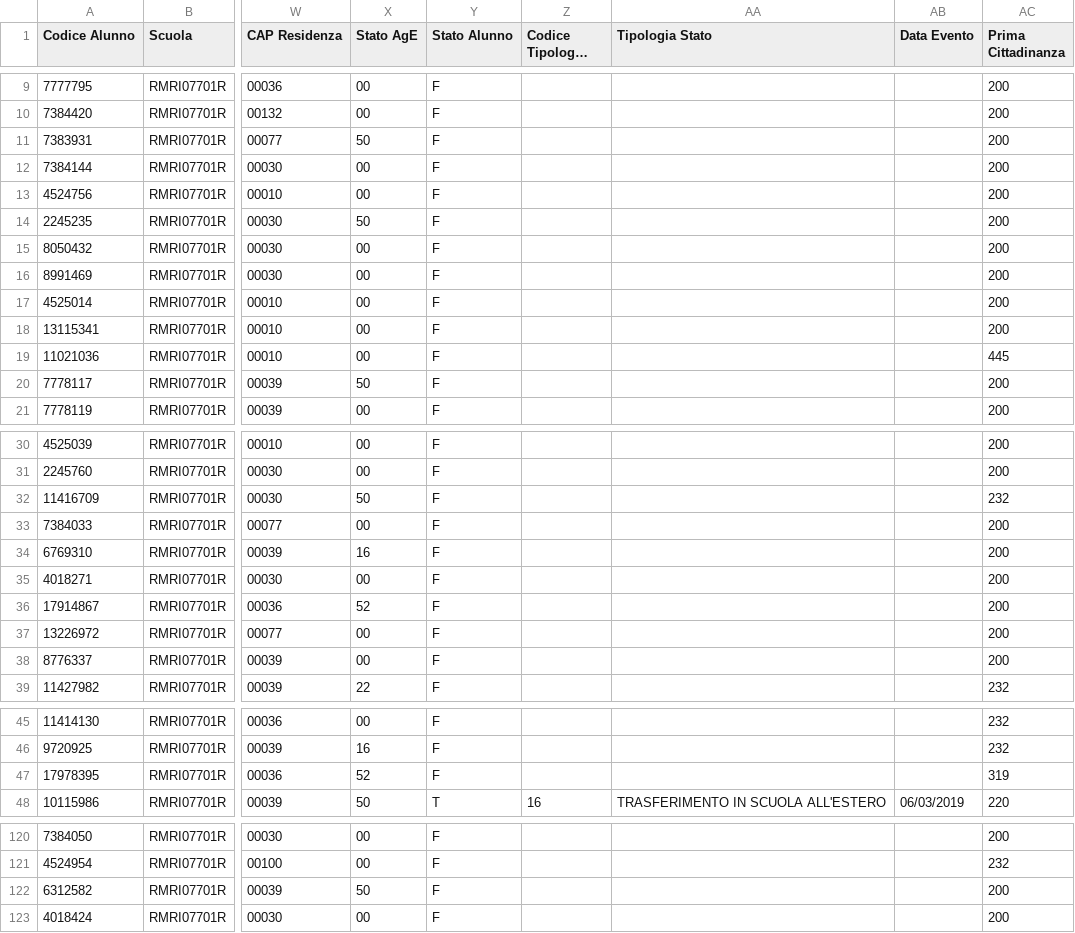
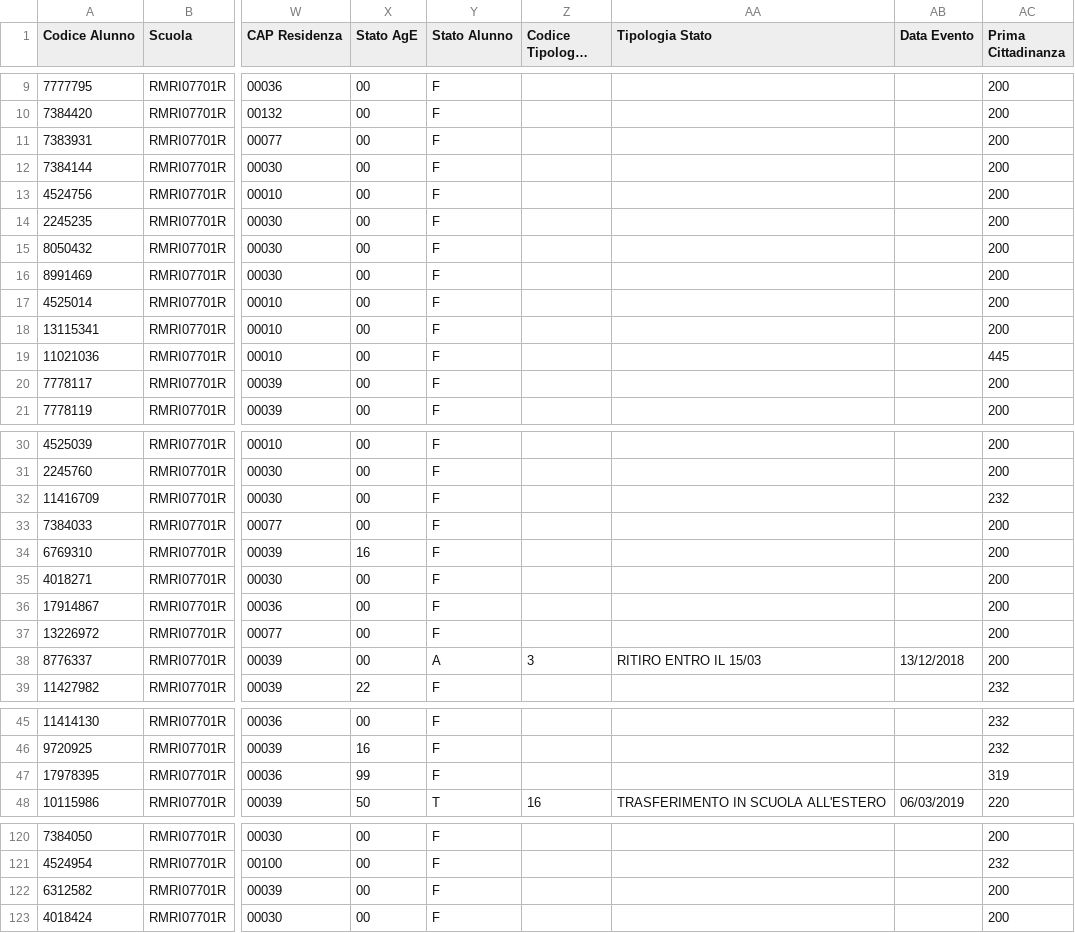
Before and after one commit to devxyz/LiceoZagDroid, a CSV file: LiceoZagDadaUtilities/src/it/gov/scuolesuperioridizagarolo/dada/bitorario/main/corso_sicurezza/EsportazioneDati_FAT_RMRI07701R_2018.csv, drawn as a sheet; only a part is shown, gaps mark what is left out; long unchanged cells end in …; the diff names each change by its address in the sheet, - before the commit and + after, or states it on an @@ line.

```diff
--- a/LiceoZagDadaUtilities/src/it/gov/scuolesuperioridizagarolo/dada/bitorario/main/corso_sicurezza/EsportazioneDati_FAT_RMRI07701R_2018.csv
+++ b/LiceoZagDadaUtilities/src/it/gov/scuolesuperioridizagarolo/dada/bitorario/main/corso_sicurezza/EsportazioneDati_FAT_RMRI07701R_2018.csv
-X11 (Stato AgE): 50
+X11 (Stato AgE): 00
-X14 (Stato AgE): 50
+X14 (Stato AgE): 00
-X20 (Stato AgE): 50
+X20 (Stato AgE): 00
-X32 (Stato AgE): 50
+X32 (Stato AgE): 00
-X36 (Stato AgE): 52
+X36 (Stato AgE): 00
-Y38 (Stato Alunno): F
+Y38 (Stato Alunno): A
-Z38 (Codice Tipologia Stato): (empty)
+Z38 (Codice Tipologia Stato): 3
-AA38 (Tipologia Stato): (empty)
+AA38 (Tipologia Stato): RITIRO ENTRO IL 15/03
-AB38 (Data Evento): (empty)
+AB38 (Data Evento): 13/12/2018
-X47 (Stato AgE): 52
+X47 (Stato AgE): 99
-X122 (Stato AgE): 50
+X122 (Stato AgE): 00
```
Also changed, not shown: LiceoZagDadaUtilities/src/it/gov/scuolesuperioridizagarolo/dada/bitorario/main/corso_sicurezza/EsportazioneDati_FAT_RMPS07701G_2018.csv, 51 other files.
